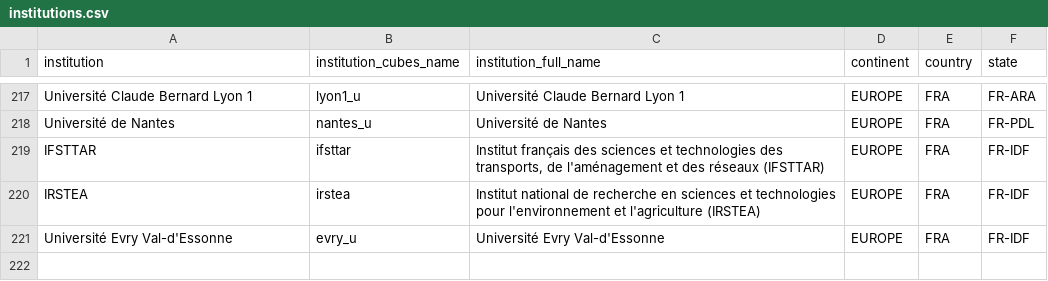
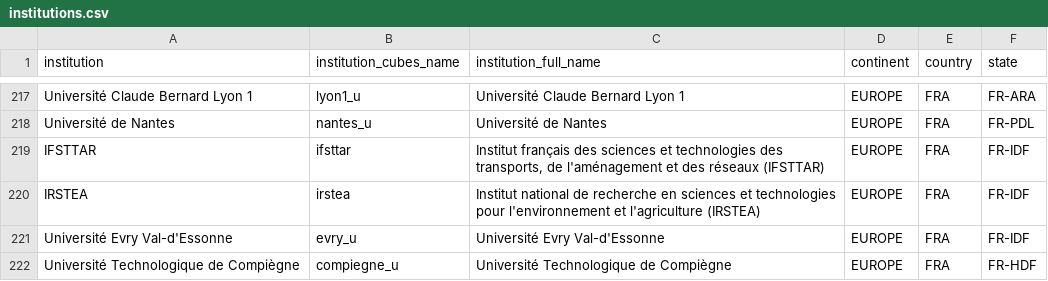
Before and after one commit to OpenAPC/openapc-olap, a CSV file: static/institutions.csv, drawn as a sheet; only a part is shown, gaps mark what is left out.

Commit message:
new institution added

```diff
--- a/static/institutions.csv
+++ b/static/institutions.csv
@@ -221 +221,2 @@ IRSTEA,irstea,Institut national de recherche en sciences et technologies pour l'
 Université Evry Val-d'Essonne,evry_u,Université Evry Val-d'Essonne,EUROPE,FRA,FR-IDF
+Université Technologique de Compiègne,compiegne_u,Université Technologique de Compiègne,EUROPE,FRA,FR-HDF
```
